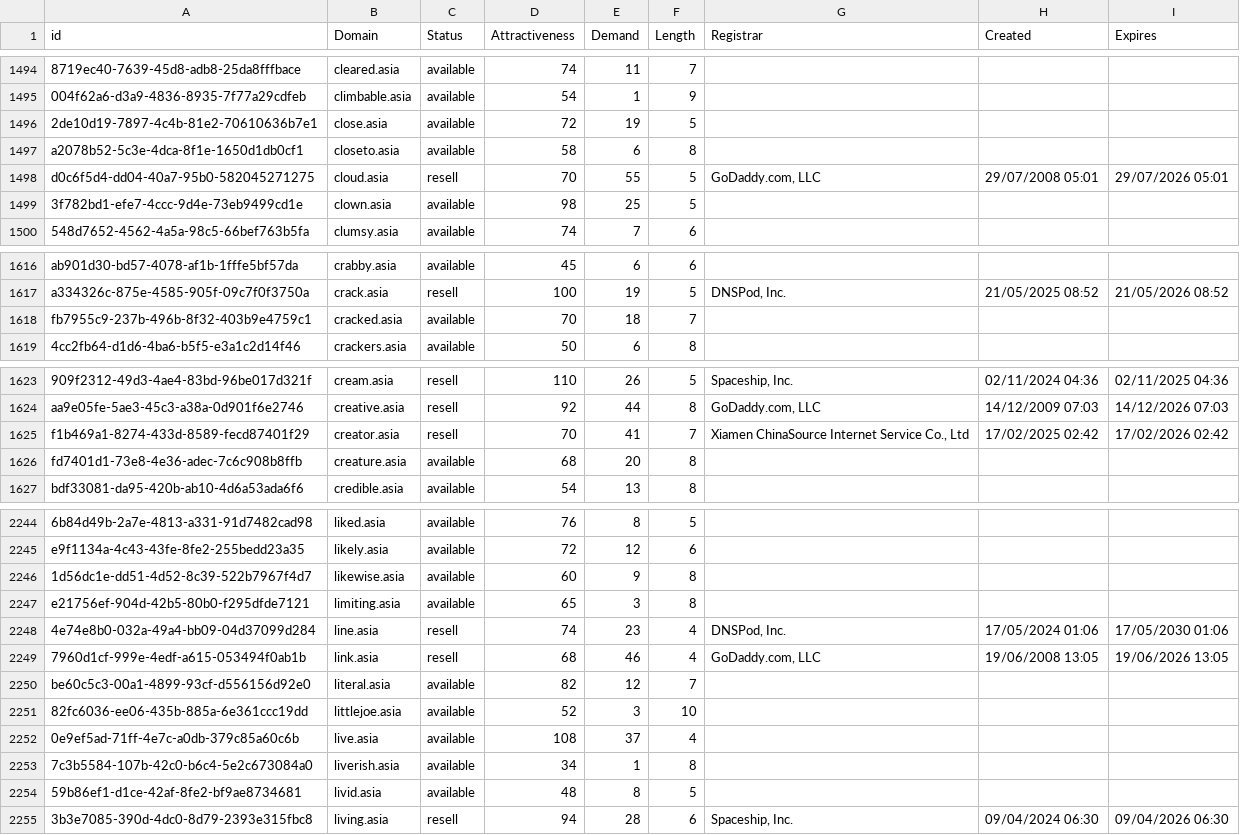
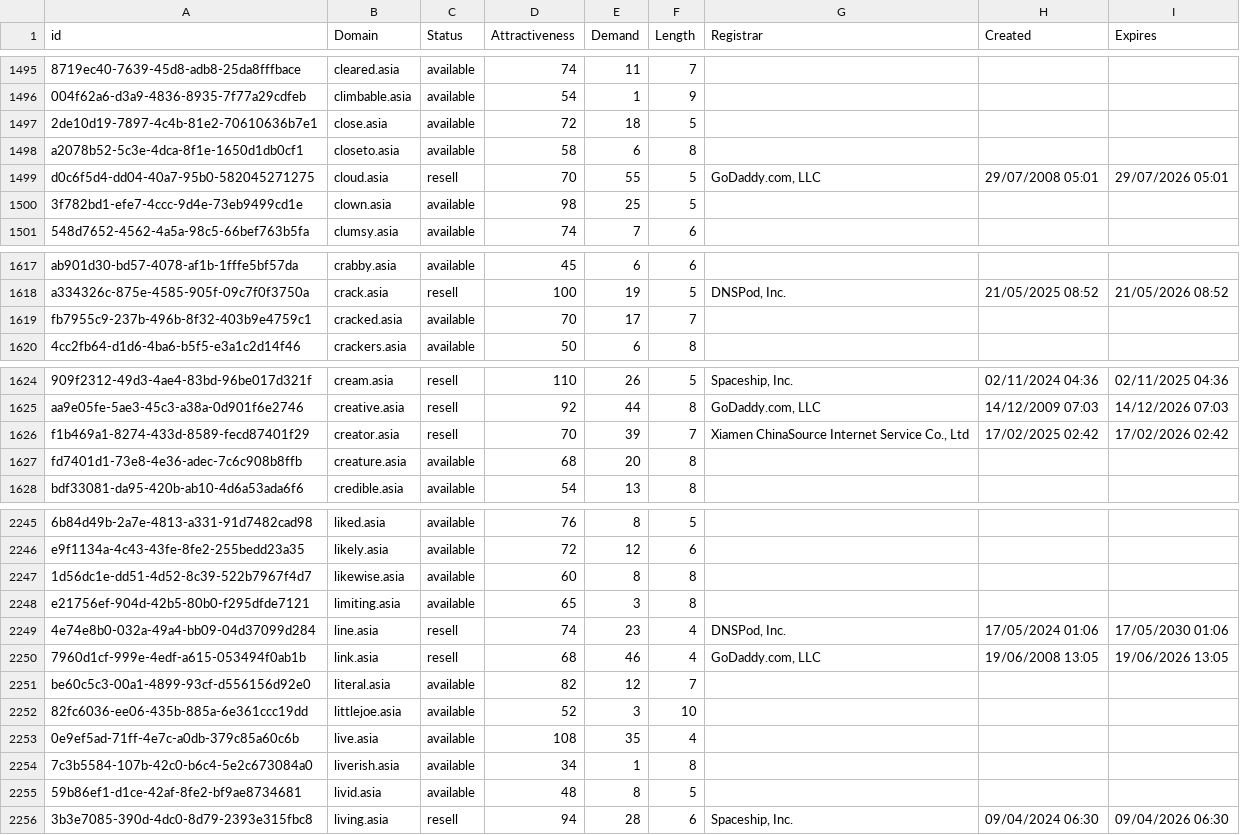
Before and after one commit to UniqueDomains/asia-oneword-domains, a CSV file: asia.csv, drawn as a sheet; only a part is shown, gaps mark what is left out; addresses are those after the commit; the diff covers the shown part only; the diff names each change by its address in the sheet, - before the commit and + after, or states it on an @@ line.

```diff
--- a/asia.csv
+++ b/asia.csv
-E1497 (Demand): 19
+E1497 (Demand): 18
-E1619 (Demand): 18
+E1619 (Demand): 17
-E1626 (Demand): 41
+E1626 (Demand): 39
-E2247 (Demand): 9
+E2247 (Demand): 8
-E2253 (Demand): 37
+E2253 (Demand): 35
```
Also changed, not shown: 1 added row and 8 edited cells elsewhere in this file, 2 other files.
